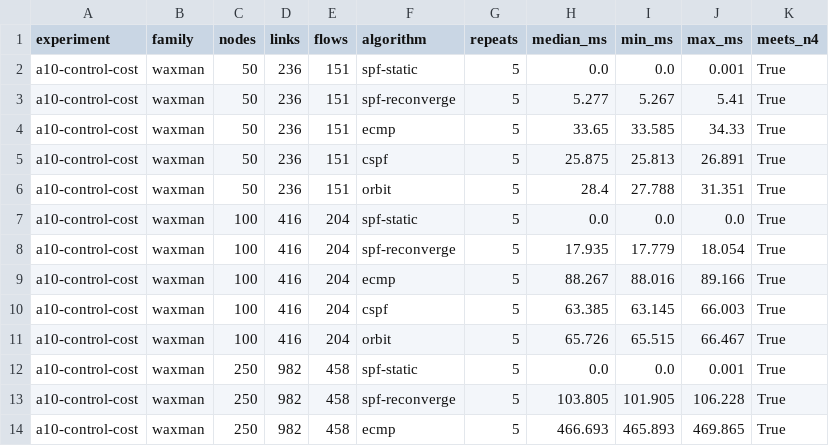
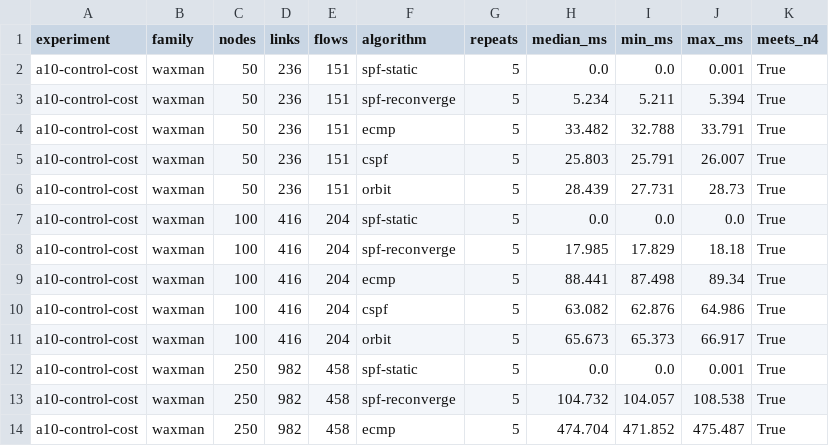
Before and after one commit to farhan9959/orbit, a CSV file: experiments/results/a10-control-cost.csv, drawn as a sheet; only a part is shown; the diff covers the shown part only.

Commit message:
benchmark: add the uncontended control-cost curve and regenerate figures
40 single-threaded measurements, manifest clean. N4 is met at its stated size:
one full recompute at 100 nodes takes 65-73 ms for ORBIT against the 100 ms
budget. The curve also shows where it stops being met, at 250 nodes and beyond.

```diff
--- a/experiments/results/a10-control-cost.csv
+++ b/experiments/results/a10-control-cost.csv
@@ -2,13 +2,13 @@ experiment,family,nodes,links,flows,algorithm,repeats,median_ms,min_ms,max_ms,me
 a10-control-cost,waxman,50,236,151,spf-static,5,0.0,0.0,0.001,True
-a10-control-cost,waxman,50,236,151,spf-reconverge,5,5.277,5.267,5.41,True
-a10-control-cost,waxman,50,236,151,ecmp,5,33.65,33.585,34.33,True
-a10-control-cost,waxman,50,236,151,cspf,5,25.875,25.813,26.891,True
-a10-control-cost,waxman,50,236,151,orbit,5,28.4,27.788,31.351,True
+a10-control-cost,waxman,50,236,151,spf-reconverge,5,5.234,5.211,5.394,True
+a10-control-cost,waxman,50,236,151,ecmp,5,33.482,32.788,33.791,True
+a10-control-cost,waxman,50,236,151,cspf,5,25.803,25.791,26.007,True
+a10-control-cost,waxman,50,236,151,orbit,5,28.439,27.731,28.73,True
 a10-control-cost,waxman,100,416,204,spf-static,5,0.0,0.0,0.0,True
-a10-control-cost,waxman,100,416,204,spf-reconverge,5,17.935,17.779,18.054,True
-a10-control-cost,waxman,100,416,204,ecmp,5,88.267,88.016,89.166,True
-a10-control-cost,waxman,100,416,204,cspf,5,63.385,63.145,66.003,True
-a10-control-cost,waxman,100,416,204,orbit,5,65.726,65.515,66.467,True
+a10-control-cost,waxman,100,416,204,spf-reconverge,5,17.985,17.829,18.18,True
+a10-control-cost,waxman,100,416,204,ecmp,5,88.441,87.498,89.34,True
+a10-control-cost,waxman,100,416,204,cspf,5,63.082,62.876,64.986,True
+a10-control-cost,waxman,100,416,204,orbit,5,65.673,65.373,66.917,True
 a10-control-cost,waxman,250,982,458,spf-static,5,0.0,0.0,0.001,True
-a10-control-cost,waxman,250,982,458,spf-reconverge,5,103.805,101.905,106.228,True
-a10-control-cost,waxman,250,982,458,ecmp,5,466.693,465.893,469.865,True
+a10-control-cost,waxman,250,982,458,spf-reconverge,5,104.732,104.057,108.538,True
+a10-control-cost,waxman,250,982,458,ecmp,5,474.704,471.852,475.487,True
```
Also changed, not shown: 68 edited cells elsewhere in this file, 1 other file.
